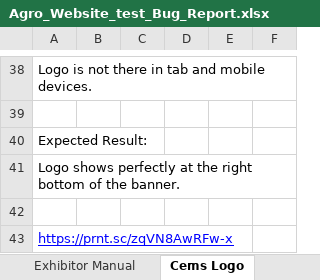
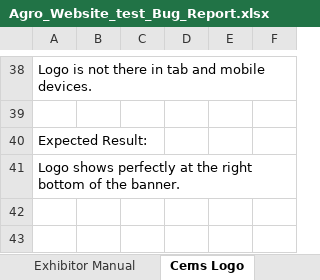
Before and after one commit to marjia16/Agro-website, an Excel workbook: Agro_Website_test_Bug_Report.xlsx, sheet Cems Logo, drawn as a sheet; only a part is shown, gaps mark what is left out; values as stored, in another font and other column widths than the file's, no borders; the diff names each change by its address in the sheet, - before the commit and + after, or states it on an @@ line.

```diff
--- a/Agro_Website_test_Bug_Report.xlsx (sheet Cems Logo)
+++ b/Agro_Website_test_Bug_Report.xlsx (sheet Cems Logo)
-row 42: (empty)
-row 43: https://prnt.sc/zqVN8AwRFw-x
```
Also changed, not shown: sheet 7 Reason Content Header, sheet Popup Chatbox, sheet Website Header, sheet Menubar, sheet Counting Status Bar, sheet Post Show Card, 9 more sheets, 16 other files.
